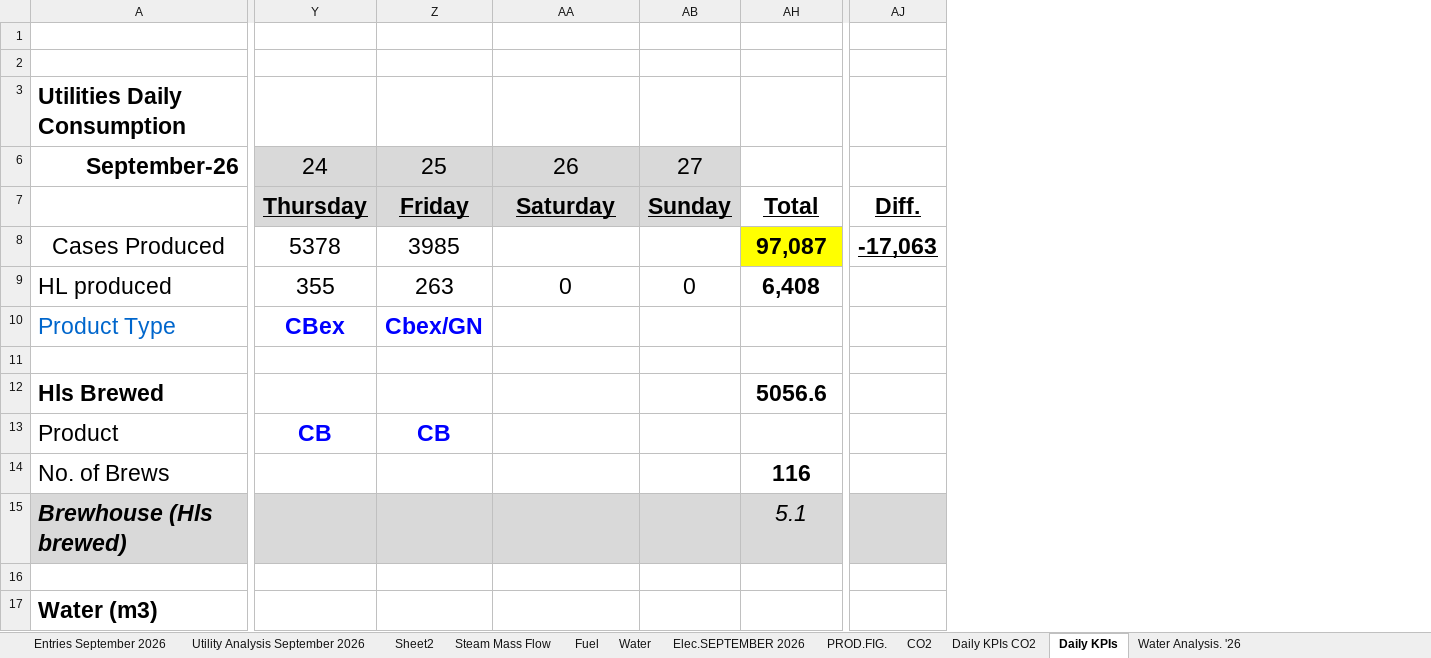
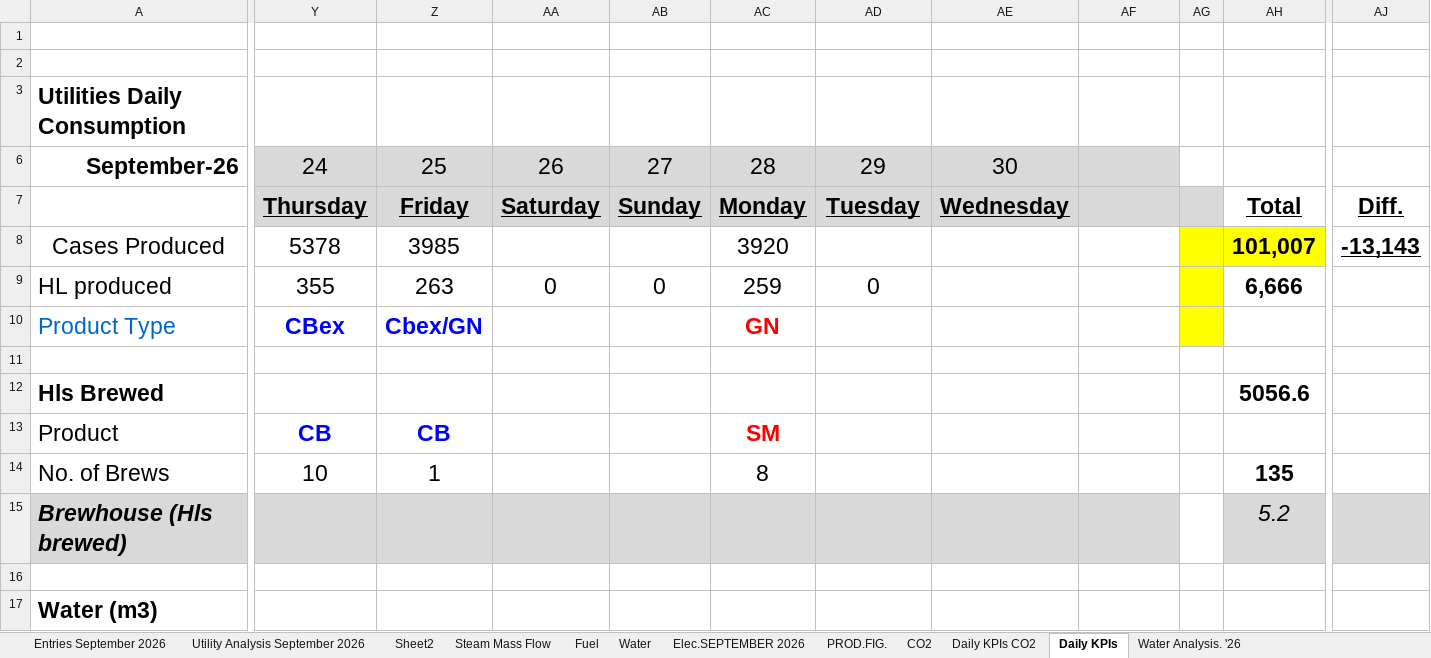
Before and after one commit to cbggrenada/dashboard, an Excel workbook: data/raw/September_26_Utilities_Tracking.xlsx, sheet Daily KPIs, drawn as a sheet; only a part is shown, gaps mark what is left out; values as stored, in another font and other column widths than the file's, no borders; charts and pictures and conditional formats not drawn; addresses are those after the commit; the diff covers the shown part only; the diff names each change by its address in the sheet, - before the commit and + after, or states it on an @@ line.

```diff
--- a/data/raw/September_26_Utilities_Tracking.xlsx (sheet Daily KPIs)
+++ b/data/raw/September_26_Utilities_Tracking.xlsx (sheet Daily KPIs)
+column Z, rows 6-14: 25 | Friday | 3985 | 263 | Cbex/GN |  |  | CB | 1
+column AA, rows 6-9: 26 | Saturday |  | 0
+column AB, rows 6-9: 27 | Sunday |  | 0
@@ column AC unhidden, rows 6-14: 28 | Monday | 3920 | 259 | GN |  |  | SM | 8 @@
@@ column AG unhidden, empty @@
-AD6: 25
+AD6: 29
-AE6: 26
+AE6: 30
-AF6: 27
+AF6: (empty)
-AD7: Friday
+AD7: Tuesday
-AE7: Saturday
+AE7: Wednesday
-AF7: Sunday
+AF7: (empty)
-AD8: 3985
+AD8: (empty)
-AH8: 97,087
+AH8: 101,007
-AJ8: -17,063
+AJ8: -13,143
-AD9: 263
+AD9: 0
-AE9: 0
+AE9: (empty)
-AF9: 0
+AF9: (empty)
-AH9: 6,408
+AH9: 6,666
-AD10: Cbex/GN
+AD10: (empty)
-AD13: CB
+AD13: (empty)
-Y14: (empty)
+Y14: 10
-AH14: 116
+AH14: 135
-AH15: 5.1
+AH15: 5.2
```
Also changed, not shown: 54 edited cells and cell formats elsewhere in this sheet, sheet Daily KPIs CO2, sheet Entries September 2026, sheet Water, sheet Utility Analysis September 2026, sheet Fuel, sheet Water Analysis. '26, 3 more sheets, formulas that keep their value, hidden cells, charts or pictures, data/raw/Gross_Efficiency_2026.xlsx, data/raw/September'26 Daily Process Report 2026.xlsx, 1 other file.
